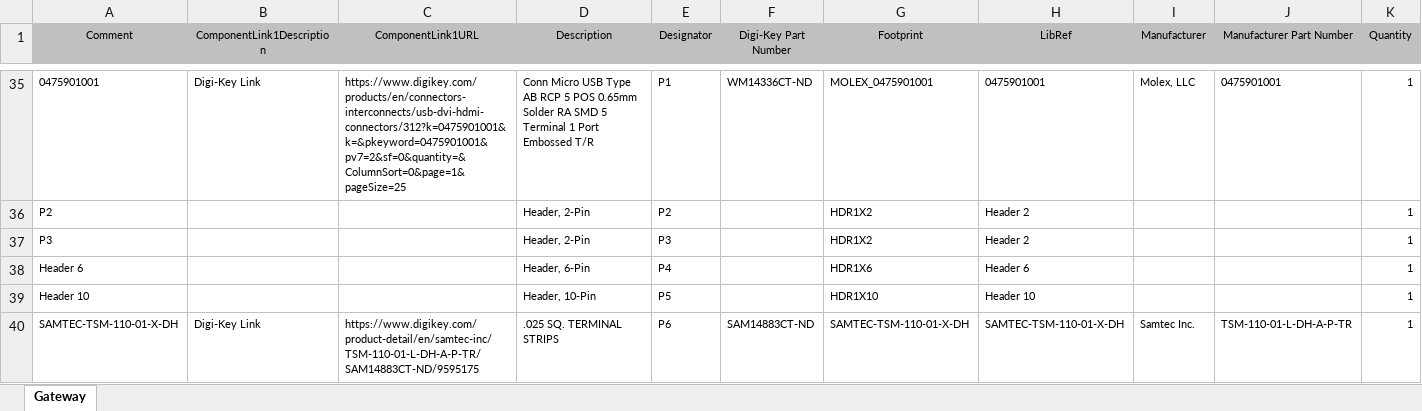
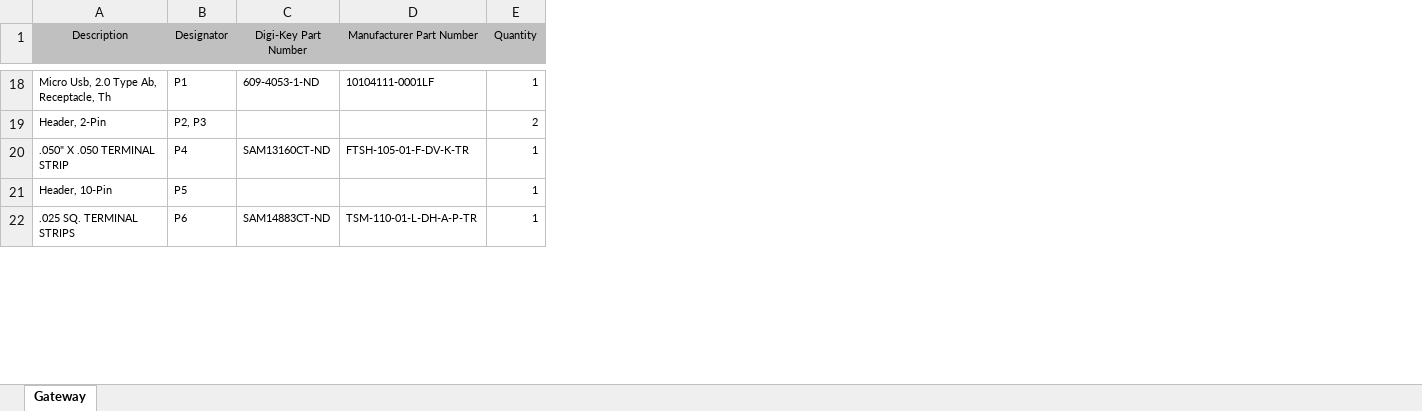
Before and after one commit to hpreshit/Energy-Auditor, an Excel workbook: Gateway/Project Outputs for Gateway/Gateway.xlsx, sheet Gateway, drawn as a sheet; only a part is shown, gaps mark what is left out; values as stored, in another font and other column widths than the file's, no borders; removed rows and columns are numbered as before the commit, all else as after; the diff covers the shown part only; the diff names each change by its address in the sheet, - before the commit and + after, or states it on an @@ line.

```diff
--- a/Gateway/Project Outputs for Gateway/Gateway.xlsx (sheet Gateway)
+++ b/Gateway/Project Outputs for Gateway/Gateway.xlsx (sheet Gateway)
-column A (Comment), row 35: 0475901001; rows 38-40: Header 6 | Header 10 | SAMTEC-TSM-110-01-X-DH
-column B (ComponentLink1Description), row 35: Digi-Key Link; row 40: Digi-Key Link
-column C (ComponentLink1URL), row 35: https://www.digikey.com/products/en/connectors-interconnects/usb-dvi-hdmi-connectors/312?k=0475901001&k=&pkeyword=0475901001&pv7=2&sf=0&quantity=&ColumnSort=0&page=1&pageSize=25; row 40: https://www.digikey.com/product-detail/en/samtec-inc/TSM-110-01-L-DH-A-P-TR/SAM14883CT-ND/9595175
-column G (Footprint), row 35: MOLEX_0475901001; rows 38-40: HDR1X6 | HDR1X10 | SAMTEC-TSM-110-01-X-DH
-column H (LibRef), row 35: 0475901001; rows 38-40: Header 6 | Header 10 | SAMTEC-TSM-110-01-X-DH
-column I (Manufacturer), row 35: Molex, LLC; row 40: Samtec Inc.
-A18 (Description): Conn Micro USB Type AB RCP 5 POS 0.65mm Solder RA SMD 5 Terminal 1 Port Embossed T/R
+A18 (Description): Micro Usb, 2.0 Type Ab, Receptacle, Th
-C18 (Digi-Key Part Number): WM14336CT-ND
+C18 (Digi-Key Part Number): 609-4053-1-ND
-D18 (Manufacturer Part Number): 0475901001
+D18 (Manufacturer Part Number): 10104111-0001LF
-row 36: P2 |  |  | Header, 2-Pin | P2 |  | HDR1X2 | Header 2 |  |  | 1
-row 37: P3 |  |  | Header, 2-Pin | P3 |  | HDR1X2 | Header 2 |  |  | 1
+row 19: Header, 2-Pin | P2, P3 |  |  | 2
-A20 (Description): Header, 6-Pin
+A20 (Description): .050" X .050 TERMINAL STRIP
-C20 (Digi-Key Part Number): (empty)
+C20 (Digi-Key Part Number): SAM13160CT-ND
-D20 (Manufacturer Part Number): (empty)
+D20 (Manufacturer Part Number): FTSH-105-01-F-DV-K-TR
```
Also changed, not shown: 13 added rows, 43 removed rows and 17 edited cells elsewhere in this sheet, 10 other files.
